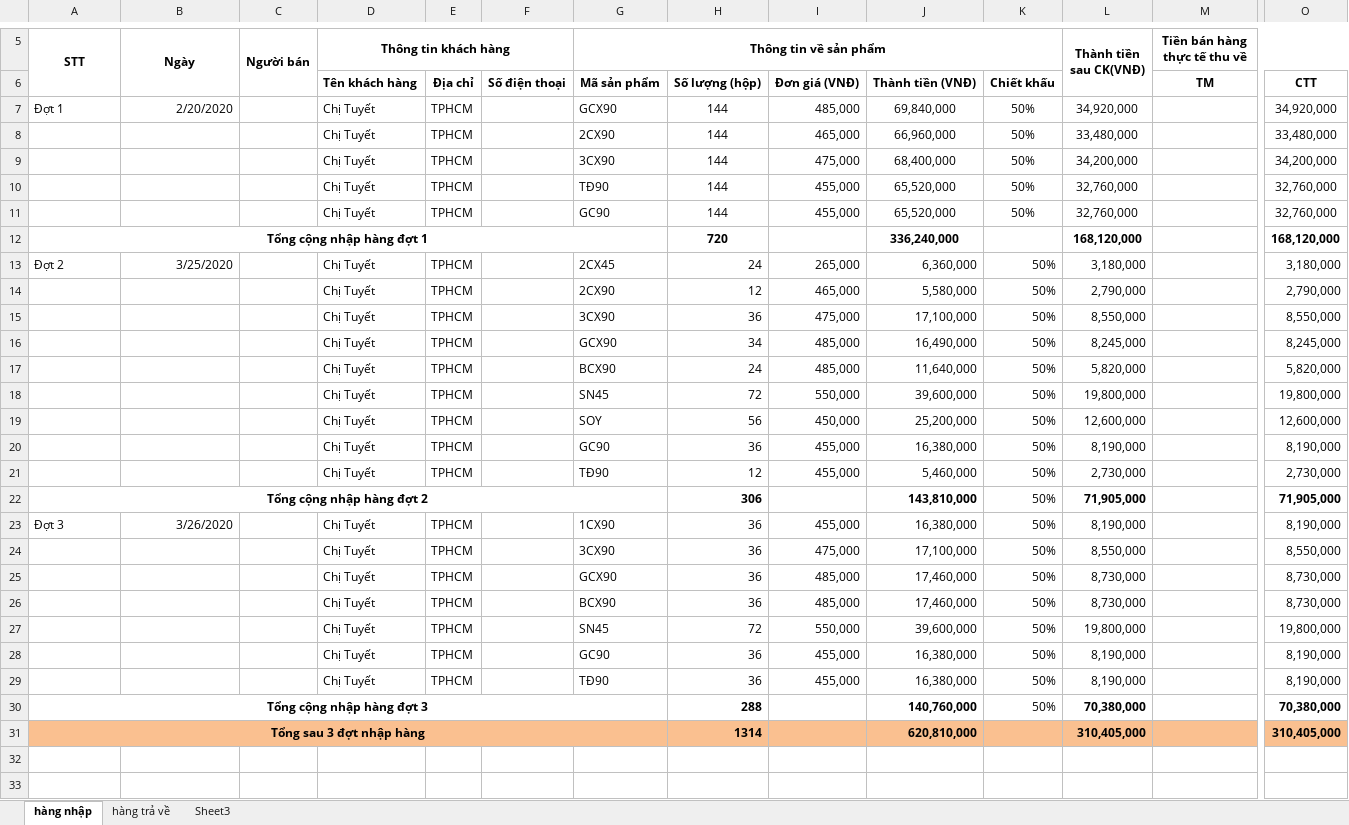
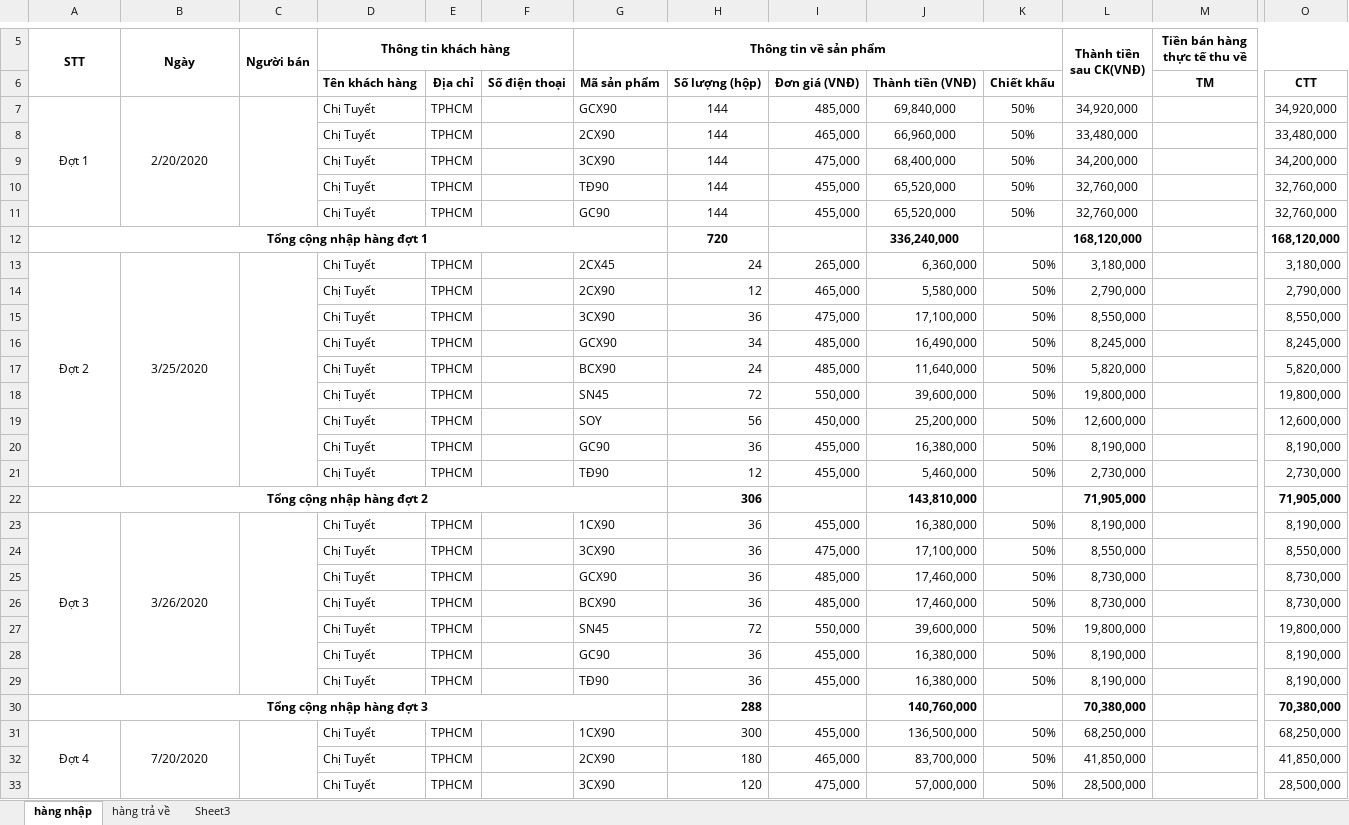
Before and after one commit to lexusna98/HangWorkspace, an Excel workbook: KẾ TOÁN - THÁI HẰNG/CÔNG NỢ/CHỊ TUYẾT SÀI GÒN/công nợ chị tuyết TPHCM.xlsx, sheet hàng nhập, drawn as a sheet; only a part is shown, gaps mark what is left out; values as stored, in another font and other column widths than the file's, no borders; removed rows and columns are numbered as before the commit, all else as after; rows hold the shown columns only; the diff covers the shown part only; the diff names each change by its address in the sheet, - before the commit and + after, or states it on an @@ line.

Commit message:
Update công nợ chị tuyết TPHCM.xlsx

```diff
--- a/KẾ TOÁN - THÁI HẰNG/CÔNG NỢ/CHỊ TUYẾT SÀI GÒN/công nợ chị tuyết TPHCM.xlsx (sheet hàng nhập)
+++ b/KẾ TOÁN - THÁI HẰNG/CÔNG NỢ/CHỊ TUYẾT SÀI GÒN/công nợ chị tuyết TPHCM.xlsx (sheet hàng nhập)
-A7 alignment: left
+A7 alignment: center
+A7:A11 merged
-B7 alignment: right
+B7 alignment: center
+B7:B11 merged
+C7:C11 merged
-A13 alignment: left
+A13 alignment: center
+A13:A21 merged
-B13 alignment: right
+B13 alignment: center
+B13:B21 merged
+C13:C21 merged
-K22: 50%
+K22: (empty)
-A23 alignment: left
+A23 alignment: center
+A23:A29 merged
-B23 alignment: right
+B23 alignment: center
+B23:B29 merged
+C23:C29 merged
-K30: 50%
+K30: (empty)
-row 31: Tổng sau 3 đợt nhập hàng |  |  |  |  |  |  | 1314 |  | 620,810,000 |  | 310,405,000 |  | 310,405,000
+row 31: Đợt 4 | 7/20/2020 |  | Chị Tuyết | TPHCM |  | 1CX90 | 300 | 455,000 | 136,500,000 | 50% | 68,250,000 |  | 68,250,000
+row 32:  |  |  | Chị Tuyết | TPHCM |  | 2CX90 | 180 | 465,000 | 83,700,000 | 50% | 41,850,000 |  | 41,850,000
+row 33:  |  |  | Chị Tuyết | TPHCM |  | 3CX90 | 120 | 475,000 | 57,000,000 | 50% | 28,500,000 |  | 28,500,000
```
Also changed, not shown: 7 added rows elsewhere in this sheet, sheet hàng trả về.
